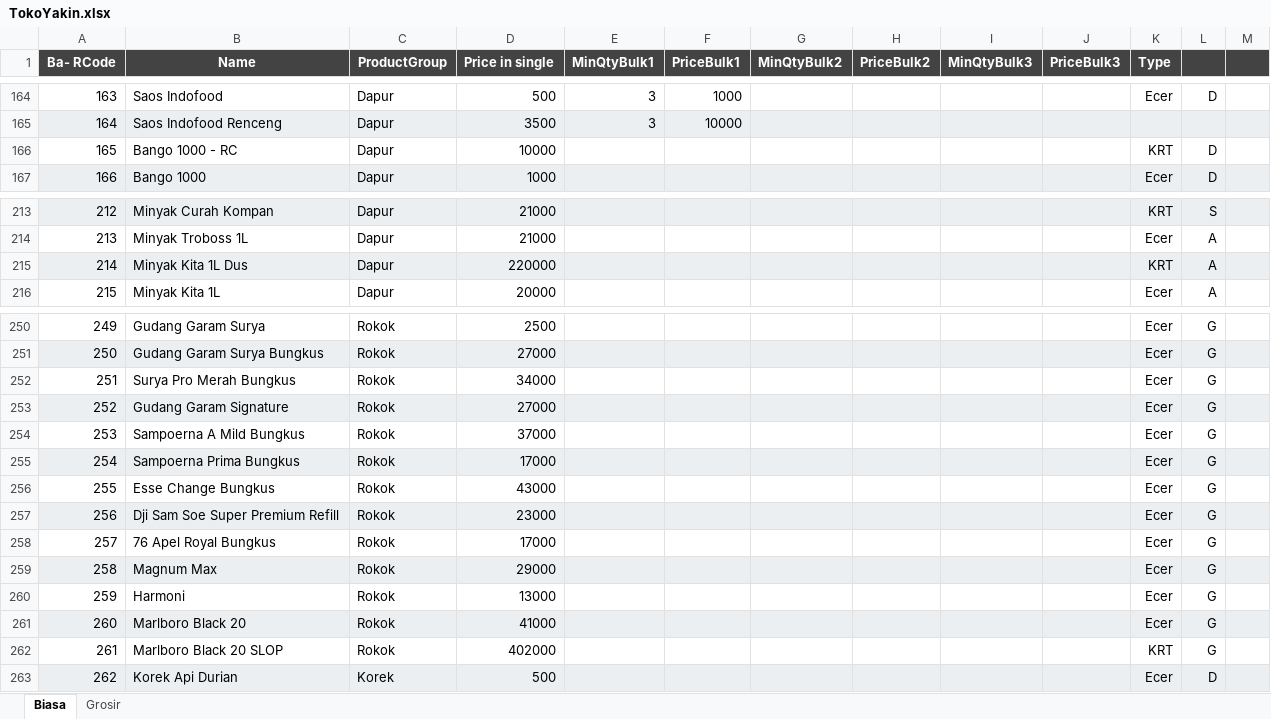
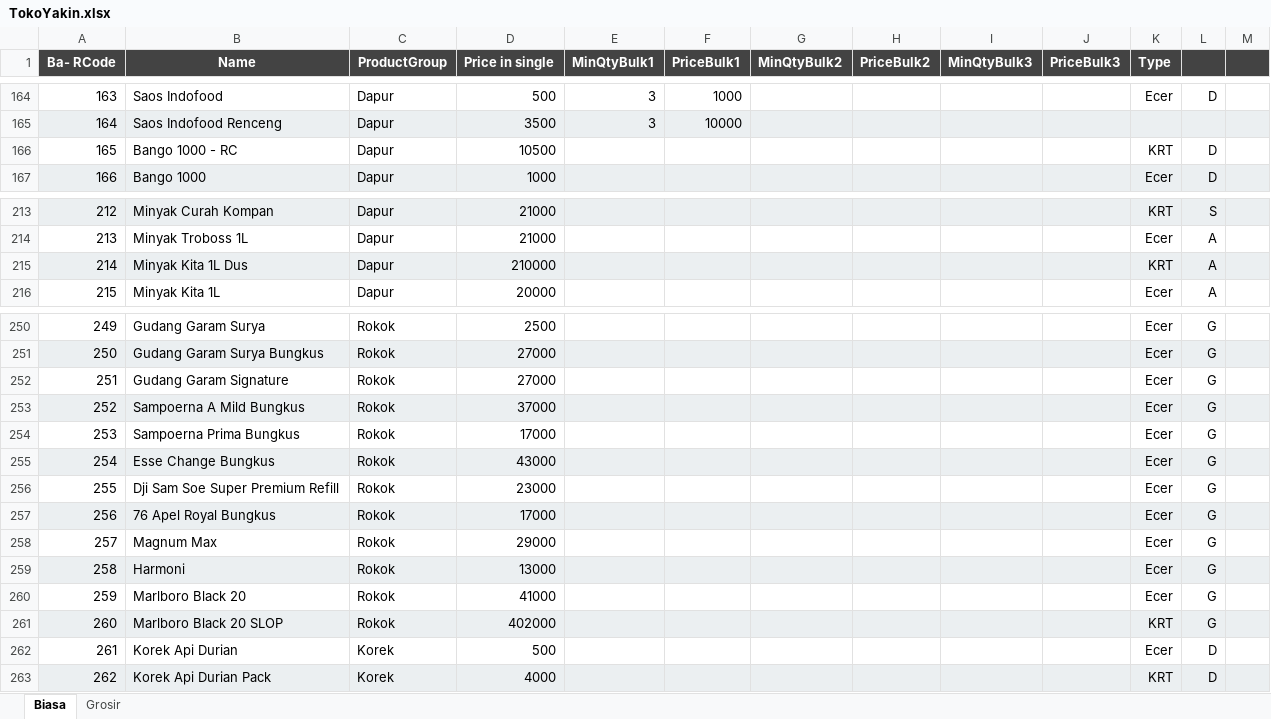
Before and after one commit to rudiath95/toko-yakin, an Excel workbook: TokoYakin.xlsx, sheet Biasa, drawn as a sheet; only a part is shown, gaps mark what is left out; values as stored, in another font and other column widths than the file's, no borders; charts and pictures not drawn; the diff covers the shown part only; the diff names each change by its address in the sheet, - before the commit and + after, or states it on an @@ line.

Commit message:
update spreadsheet data

```diff
--- a/TokoYakin.xlsx (sheet Biasa)
+++ b/TokoYakin.xlsx (sheet Biasa)
-D166 (Price in single): 10000
+D166 (Price in single): 10500
-D215 (Price in single): 220000
+D215 (Price in single): 210000
-B252 (Name): Surya Pro Merah Bungkus
+B252 (Name): Gudang Garam Signature
-D252 (Price in single): 34000
+D252 (Price in single): 27000
-B253 (Name): Gudang Garam Signature
+B253 (Name): Sampoerna A Mild Bungkus
-D253 (Price in single): 27000
+D253 (Price in single): 37000
-B254 (Name): Sampoerna A Mild Bungkus
+B254 (Name): Sampoerna Prima Bungkus
-D254 (Price in single): 37000
+D254 (Price in single): 17000
-B255 (Name): Sampoerna Prima Bungkus
+B255 (Name): Esse Change Bungkus
-D255 (Price in single): 17000
+D255 (Price in single): 43000
-B256 (Name): Esse Change Bungkus
+B256 (Name): Dji Sam Soe Super Premium Refill
-D256 (Price in single): 43000
+D256 (Price in single): 23000
-B257 (Name): Dji Sam Soe Super Premium Refill
+B257 (Name): 76 Apel Royal Bungkus
-D257 (Price in single): 23000
+D257 (Price in single): 17000
-B258 (Name): 76 Apel Royal Bungkus
+B258 (Name): Magnum Max
-D258 (Price in single): 17000
+D258 (Price in single): 29000
-B259 (Name): Magnum Max
+B259 (Name): Harmoni
-D259 (Price in single): 29000
+D259 (Price in single): 13000
-B260 (Name): Harmoni
+B260 (Name): Marlboro Black 20
-D260 (Price in single): 13000
+D260 (Price in single): 41000
-B261 (Name): Marlboro Black 20
+B261 (Name): Marlboro Black 20 SLOP
-D261 (Price in single): 41000
+D261 (Price in single): 402000
-K261 (Type): Ecer
+K261 (Type): KRT
-B262 (Name): Marlboro Black 20 SLOP
+B262 (Name): Korek Api Durian
-C262 (ProductGroup): Rokok
+C262 (ProductGroup): Korek
-D262 (Price in single): 402000
+D262 (Price in single): 500
-K262 (Type): KRT
+K262 (Type): Ecer
-L262: G
+L262: D
-B263 (Name): Korek Api Durian
+B263 (Name): Korek Api Durian Pack
-D263 (Price in single): 500
+D263 (Price in single): 4000
-K263 (Type): Ecer
+K263 (Type): KRT
```
Also changed, not shown: 1477 edited cells elsewhere in this sheet, sheet Grosir, hidden cells.
